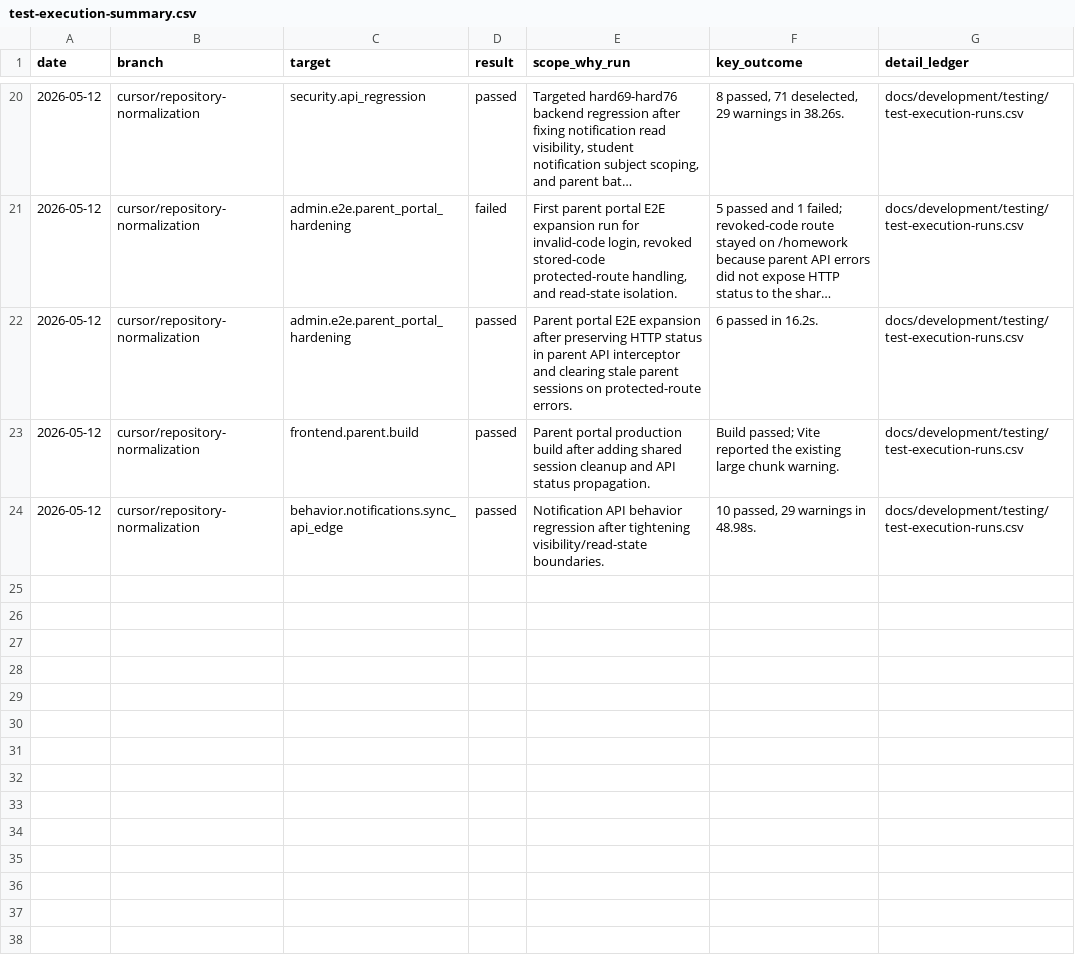
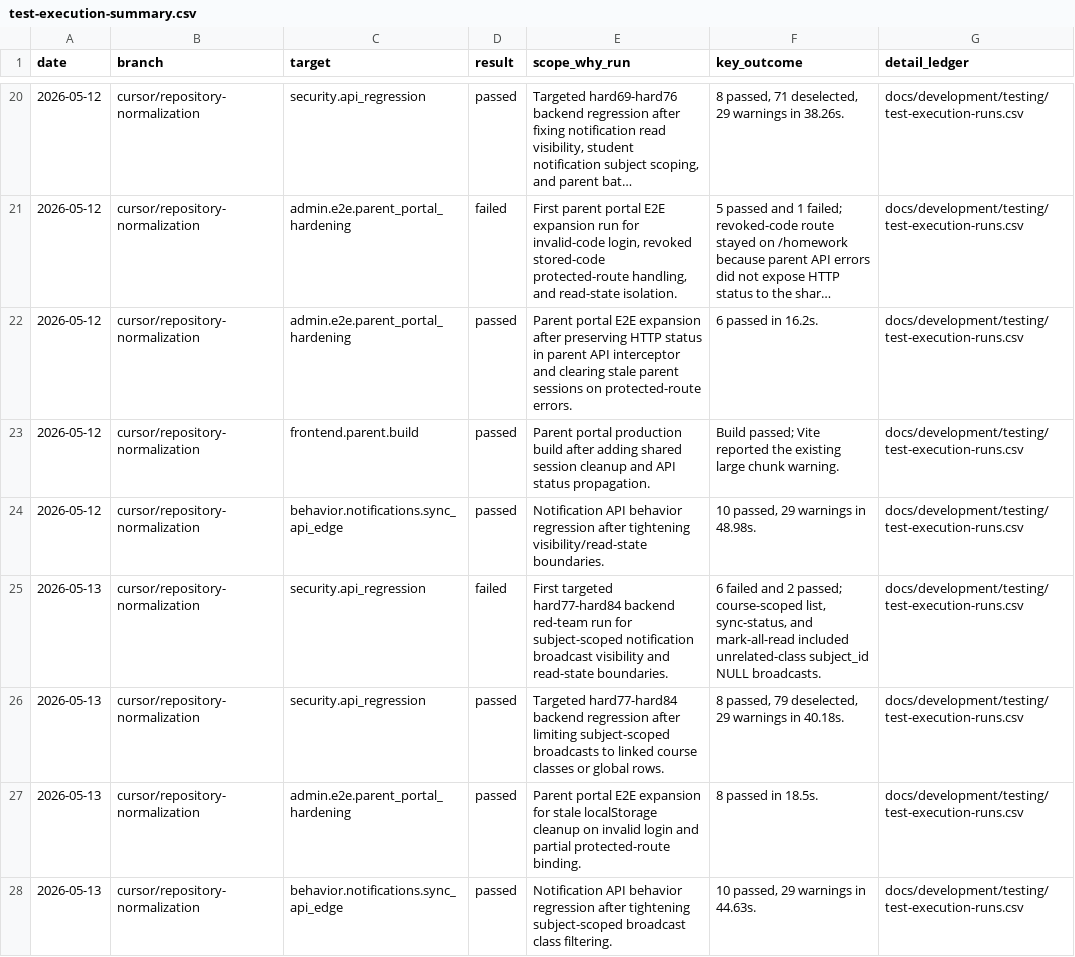
Before and after one commit to YinzhuCheng/wailearning, a CSV file: docs/development/testing/test-execution-summary.csv, drawn as a sheet; only a part is shown, gaps mark what is left out; long unchanged cells end in ….

```diff
--- a/docs/development/testing/test-execution-summary.csv
+++ b/docs/development/testing/test-execution-summary.csv
@@ -24 +24,5 @@ date,branch,target,result,scope_why_run,key_outcome,detail_ledger
 2026-05-12,cursor/repository-normalization,behavior.notifications.sync_api_edge,passed,"Notification API behavior regression after tightening visibility/read-state boundaries.","10 passed, 29 warnings in 48.98s.",docs/development/testing/test-execution-runs.csv
+2026-05-13,cursor/repository-normalization,security.api_regression,failed,"First targeted hard77-hard84 backend red-team run for subject-scoped notification broadcast visibility and read-state boundaries.","6 failed and 2 passed; course-scoped list, sync-status, and mark-all-read included unrelated-class subject_id NULL broadcasts.",docs/development/testing/test-execution-runs.csv
+2026-05-13,cursor/repository-normalization,security.api_regression,passed,"Targeted hard77-hard84 backend regression after limiting subject-scoped broadcasts to linked course classes or global rows.","8 passed, 79 deselected, 29 warnings in 40.18s.",docs/development/testing/test-execution-runs.csv
+2026-05-13,cursor/repository-normalization,admin.e2e.parent_portal_hardening,passed,"Parent portal E2E expansion for stale localStorage cleanup on invalid login and partial protected-route binding.","8 passed in 18.5s.",docs/development/testing/test-execution-runs.csv
+2026-05-13,cursor/repository-normalization,behavior.notifications.sync_api_edge,passed,"Notification API behavior regression after tightening subject-scoped broadcast class filtering.","10 passed, 29 warnings in 44.63s.",docs/development/testing/test-execution-runs.csv
```
Also changed, not shown: docs/development/testing/agent-update-log.csv, docs/development/testing/test-execution-runs.csv, 6 other files.
